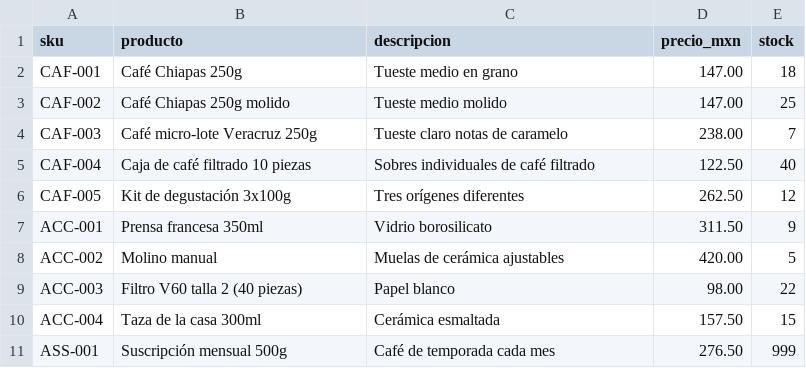
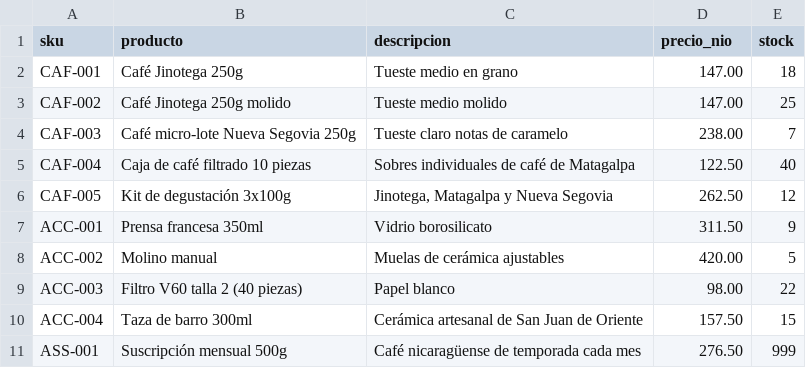
Before and after one commit to donmanueldev/ollama-coffee-shop-agent, a CSV file: data/catalogo.csv, drawn as a sheet.

```diff
--- a/data/catalogo.csv
+++ b/data/catalogo.csv
@@ -1,7 +1,7 @@
-sku,producto,descripcion,precio_mxn,stock
-CAF-001,Café Chiapas 250g,Tueste medio en grano,147.00,18
-CAF-002,Café Chiapas 250g molido,Tueste medio molido,147.00,25
-CAF-003,Café micro-lote Veracruz 250g,Tueste claro notas de caramelo,238.00,7
-CAF-004,Caja de café filtrado 10 piezas,Sobres individuales de café filtrado,122.50,40
-CAF-005,Kit de degustación 3x100g,Tres orígenes diferentes,262.50,12
+sku,producto,descripcion,precio_nio,stock
+CAF-001,Café Jinotega 250g,Tueste medio en grano,147.00,18
+CAF-002,Café Jinotega 250g molido,Tueste medio molido,147.00,25
+CAF-003,Café micro-lote Nueva Segovia 250g,Tueste claro notas de caramelo,238.00,7
+CAF-004,Caja de café filtrado 10 piezas,Sobres individuales de café de Matagalpa,122.50,40
+CAF-005,Kit de degustación 3x100g,"Jinotega, Matagalpa y Nueva Segovia",262.50,12
 ACC-001,Prensa francesa 350ml,Vidrio borosilicato,311.50,9
@@ -9,3 +9,3 @@ ACC-002,Molino manual,Muelas de cerámica ajustables,420.00,5
 ACC-003,Filtro V60 talla 2 (40 piezas),Papel blanco,98.00,22
-ACC-004,Taza de la casa 300ml,Cerámica esmaltada,157.50,15
-ASS-001,Suscripción mensual 500g,Café de temporada cada mes,276.50,999
+ACC-004,Taza de barro 300ml,Cerámica artesanal de San Juan de Oriente,157.50,15
+ASS-001,Suscripción mensual 500g,Café nicaragüense de temporada cada mes,276.50,999
```
Also changed, not shown: 17 other files.
